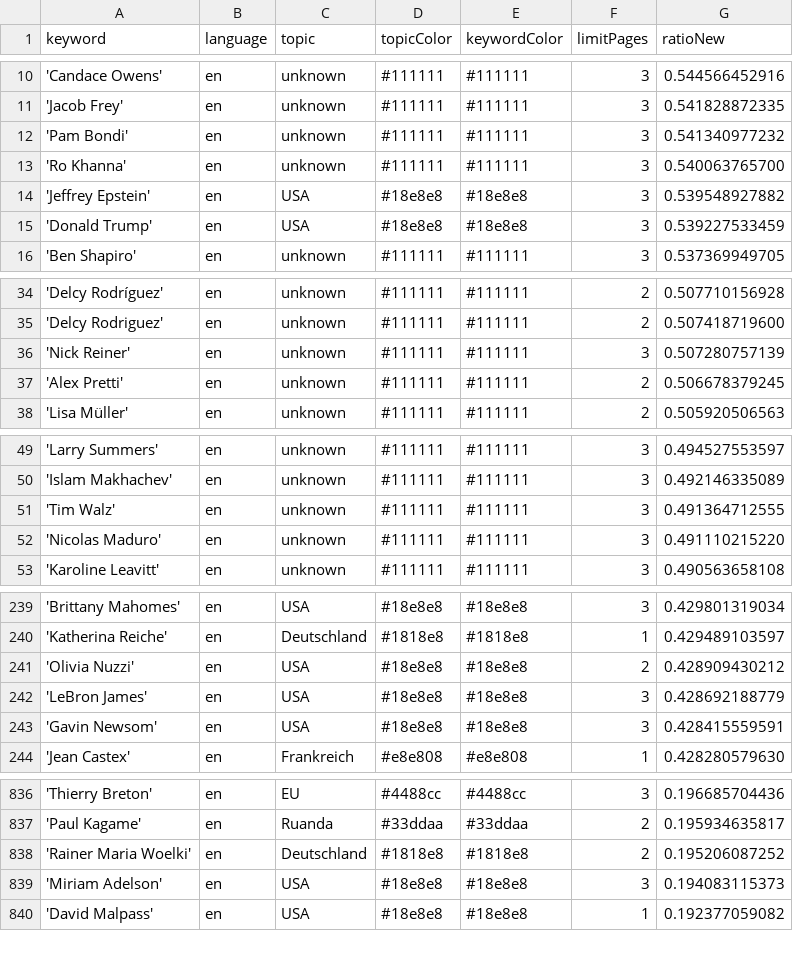
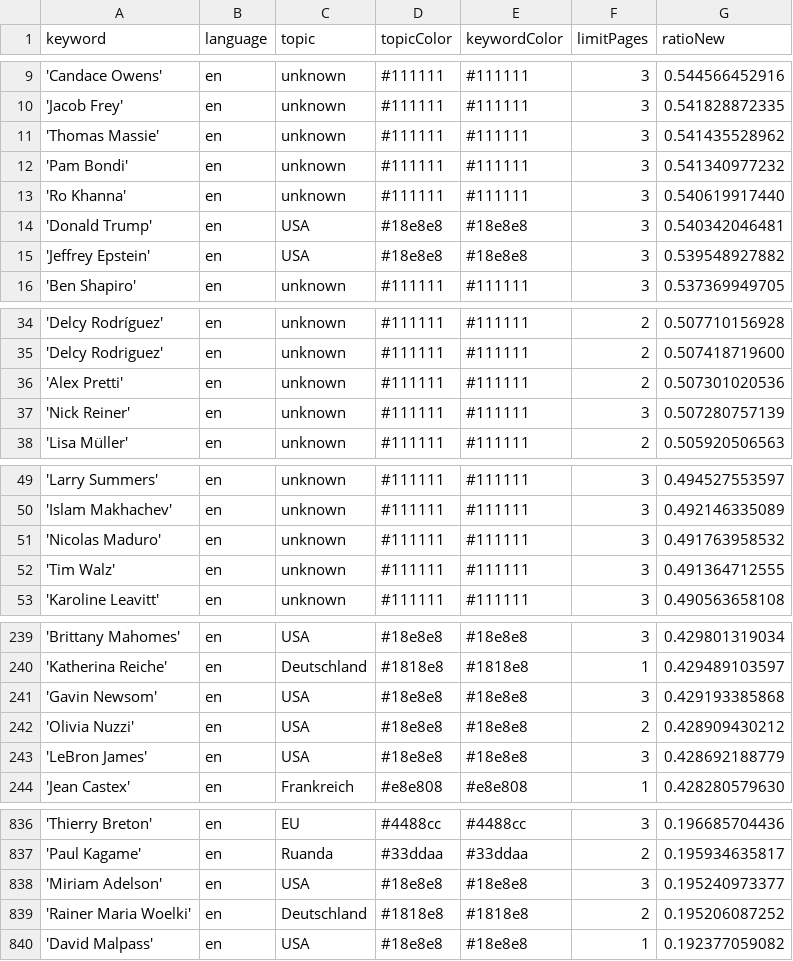
Before and after one commit to JoPhi24-news/peopleWhisperer, a CSV file: keywords.csv, drawn as a sheet; only a part is shown, gaps mark what is left out; the diff covers the shown part only.

```diff
--- a/keywords.csv
+++ b/keywords.csv
@@ -11,6 +10,7 @@ keyword,language,topic,topicColor,keywordColor,limitPages,ratioNew
 'Jacob Frey',en,unknown,#111111,#111111,3,0.541828872335
+'Thomas Massie',en,unknown,#111111,#111111,3,0.541435528962
 'Pam Bondi',en,unknown,#111111,#111111,3,0.541340977232
-'Ro Khanna',en,unknown,#111111,#111111,3,0.540063765700
+'Ro Khanna',en,unknown,#111111,#111111,3,0.540619917440
+'Donald Trump',en,USA,#18e8e8,#18e8e8,3,0.540342046481
 'Jeffrey Epstein',en,USA,#18e8e8,#18e8e8,3,0.539548927882
-'Donald Trump',en,USA,#18e8e8,#18e8e8,3,0.539227533459
 'Ben Shapiro',en,unknown,#111111,#111111,3,0.537369949705
@@ -35,4 +35,4 @@ keyword,language,topic,topicColor,keywordColor,limitPages,ratioNew
 'Delcy Rodriguez',en,unknown,#111111,#111111,2,0.507418719600
+'Alex Pretti',en,unknown,#111111,#111111,2,0.507301020536
 'Nick Reiner',en,unknown,#111111,#111111,3,0.507280757139
-'Alex Pretti',en,unknown,#111111,#111111,2,0.506678379245
 'Lisa Müller',en,unknown,#111111,#111111,2,0.505920506563
@@ -50,4 +50,4 @@ keyword,language,topic,topicColor,keywordColor,limitPages,ratioNew
 'Islam Makhachev',en,unknown,#111111,#111111,3,0.492146335089
+'Nicolas Maduro',en,unknown,#111111,#111111,3,0.491763958532
 'Tim Walz',en,unknown,#111111,#111111,3,0.491364712555
-'Nicolas Maduro',en,unknown,#111111,#111111,3,0.491110215220
 'Karoline Leavitt',en,unknown,#111111,#111111,3,0.490563658108
@@ -240,5 +240,5 @@ keyword,language,topic,topicColor,keywordColor,limitPages,ratioNew
 'Katherina Reiche',en,Deutschland,#1818e8,#1818e8,1,0.429489103597
+'Gavin Newsom',en,USA,#18e8e8,#18e8e8,3,0.429193385868
 'Olivia Nuzzi',en,USA,#18e8e8,#18e8e8,2,0.428909430212
 'LeBron James',en,USA,#18e8e8,#18e8e8,3,0.428692188779
-'Gavin Newsom',en,USA,#18e8e8,#18e8e8,3,0.428415559591
 'Jean Castex',en,Frankreich,#e8e808,#e8e808,1,0.428280579630
@@ -837,4 +837,4 @@ keyword,language,topic,topicColor,keywordColor,limitPages,ratioNew
 'Paul Kagame',en,Ruanda,#33ddaa,#33ddaa,2,0.195934635817
+'Miriam Adelson',en,USA,#18e8e8,#18e8e8,3,0.195240973377
 'Rainer Maria Woelki',en,Deutschland,#1818e8,#1818e8,2,0.195206087252
-'Miriam Adelson',en,USA,#18e8e8,#18e8e8,3,0.194083115373
 'David Malpass',en,USA,#18e8e8,#18e8e8,1,0.192377059082
```
Also changed, not shown: 2 added rows, 3 removed rows and 2 edited cells elsewhere in this file, csv/news_2026_02.csv, 1 other file.
